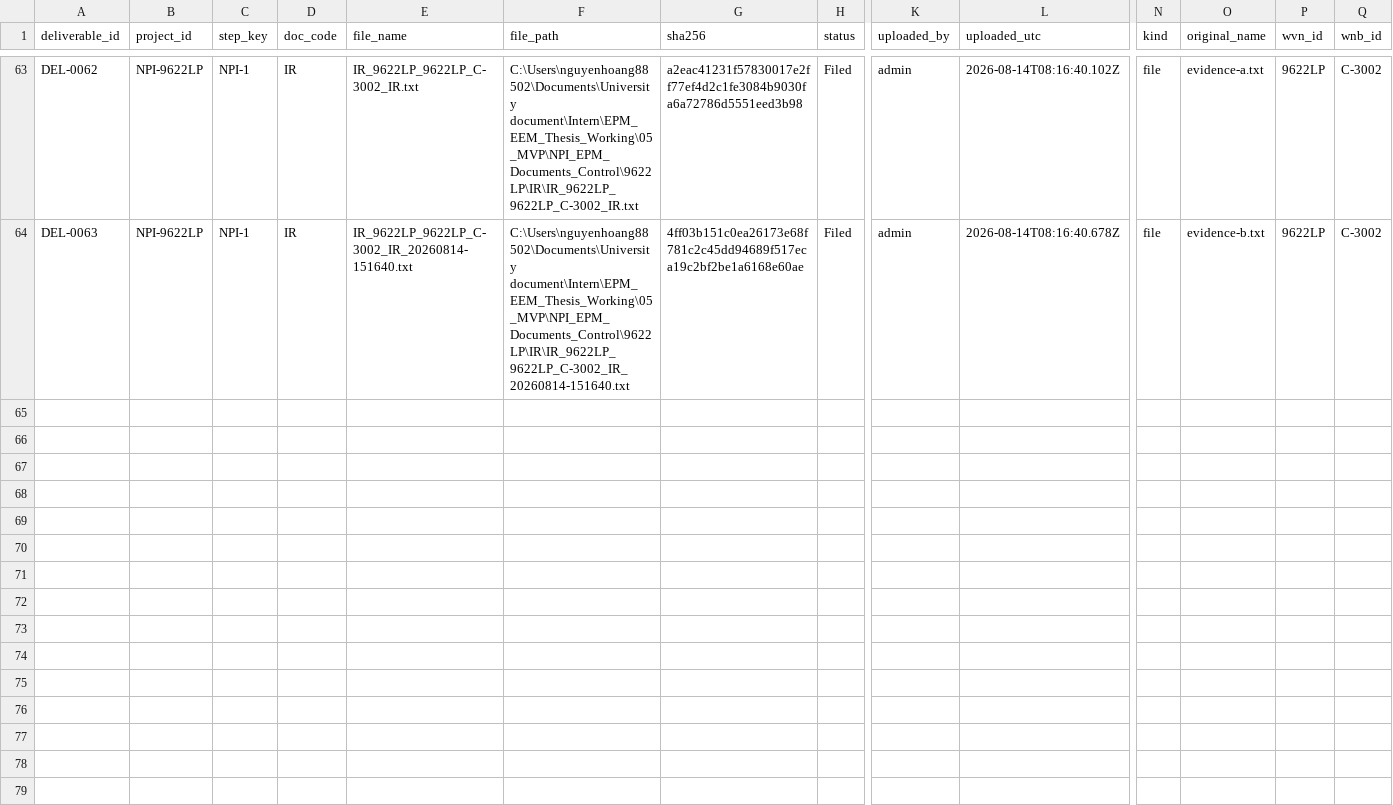
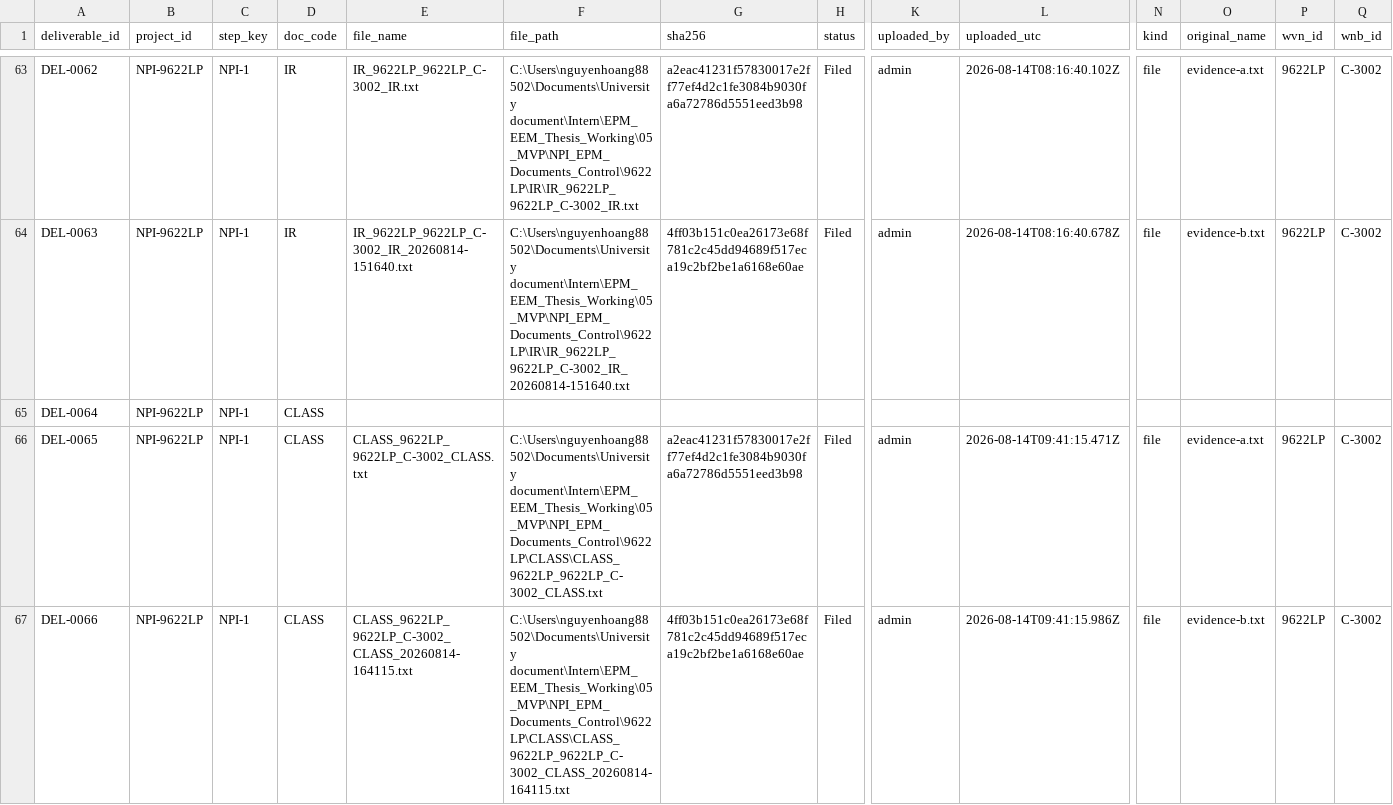
Before and after one commit to nguyenhoang88502/WVN_Stage_Gate_Command_Center, a CSV file: system/tracking/lb_deliverables.csv, drawn as a sheet; only a part is shown, gaps mark what is left out; rows hold the shown columns only; the diff covers the shown part only; the diff names each change by its address in the sheet, - before the commit and + after, or states it on an @@ line.

```diff
--- a/system/tracking/lb_deliverables.csv
+++ b/system/tracking/lb_deliverables.csv
+row 65: DEL-0064 | NPI-9622LP | NPI-1 | CLASS
+row 66: DEL-0065 | NPI-9622LP | NPI-1 | CLASS | CLASS_9622LP_9622LP_C-3002_CLASS.txt | C:\Users\nguyenhoang88502\Documents\University document\Intern\EPM_EEM_Thesis_Working\05_MVP\NPI_EPM_Documents_Control\9622LP\CLASS\CLASS_9622LP_9622LP_C-3002_CLASS.txt | a2eac41231f57830017e2ff77ef4d2c1fe3084b9030fa6a72786d5551eed3b98 | Filed | admin | 2026-08-14T09:41:15.471Z | file | evidence-a.txt | 9622LP | C-3002
+row 67: DEL-0066 | NPI-9622LP | NPI-1 | CLASS | CLASS_9622LP_9622LP_C-3002_CLASS_20260814-164115.txt | C:\Users\nguyenhoang88502\Documents\University document\Intern\EPM_EEM_Thesis_Working\05_MVP\NPI_EPM_Documents_Control\9622LP\CLASS\CLASS_9622LP_9622LP_C-3002_CLASS_20260814-164115.txt | 4ff03b151c0ea26173e68f781c2c45dd94689f517eca19c2bf2be1a6168e60ae | Filed | admin | 2026-08-14T09:41:15.986Z | file | evidence-b.txt | 9622LP | C-3002
```
Also changed, not shown: 8 added rows elsewhere in this file, system/tracking/lb_approvals.csv, system/tracking/lb_audit.csv, 17 other files.
